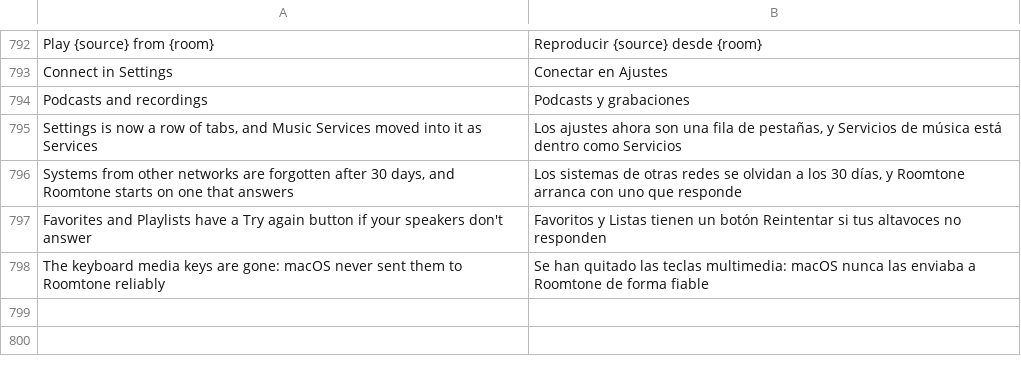
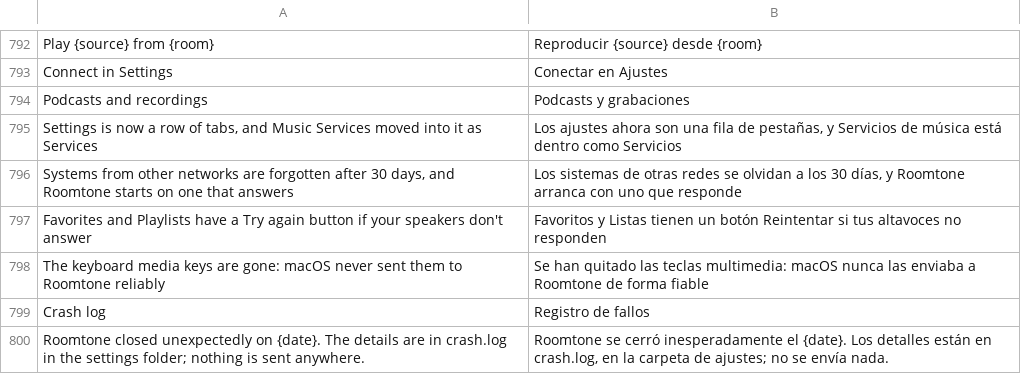
Before and after one commit to ChrispyGee/Roomtone, a TSV file: locales/es.tsv, drawn as a sheet; only a part is shown, gaps mark what is left out; the diff names each change by its address in the sheet, - before the commit and + after, or states it on an @@ line.

```diff
--- a/locales/es.tsv
+++ b/locales/es.tsv
+row 799: Crash log | Registro de fallos
+row 800: Roomtone closed unexpectedly on {date}. The details are in crash.log in the settings folder; nothing is sent anywhere. | Roomtone se cerró inesperadamente el {date}. Los detalles están en crash.log, en la carpeta de ajustes; no se envía nada.
```
Also changed, not shown: locales/de.tsv, locales/fr.tsv, 10 other files.
